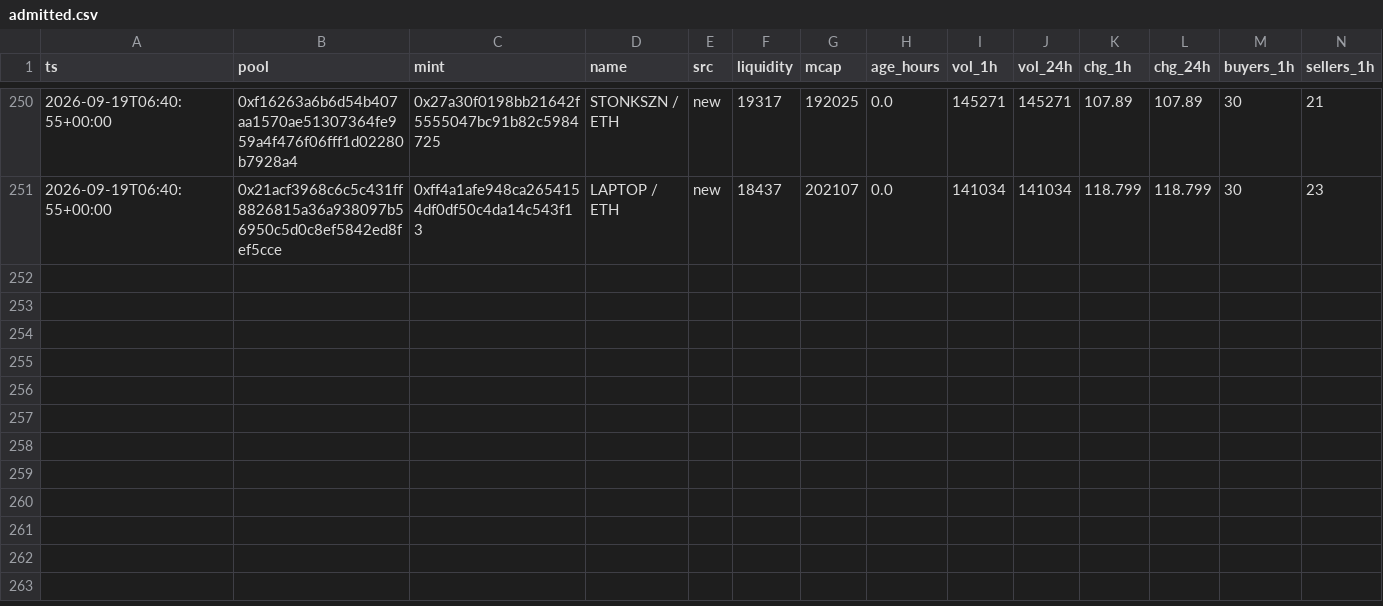
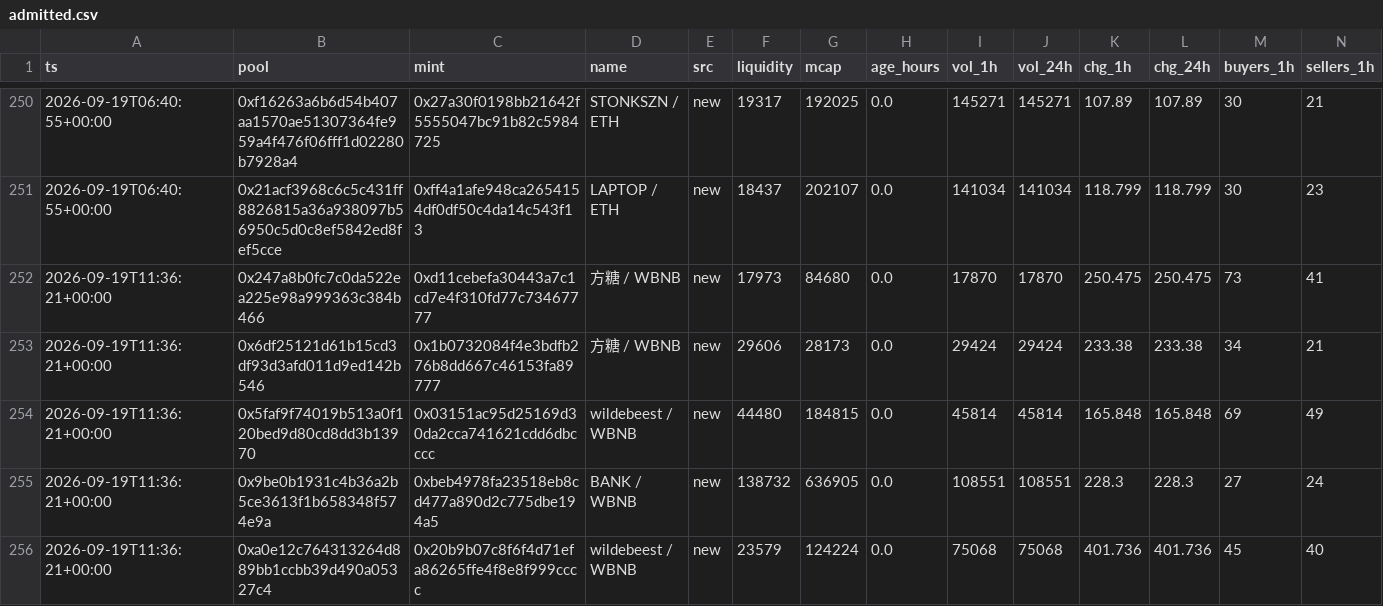
Before and after one commit to kennyasamoah/Kryptsig, a CSV file: admitted.csv, drawn as a sheet; only a part is shown, gaps mark what is left out; rows hold the shown columns only; the diff names each change by its address in the sheet, - before the commit and + after, or states it on an @@ line.

```diff
--- a/admitted.csv
+++ b/admitted.csv
+row 252: 2026-09-19T11:36:21+00:00 | 0x247a8b0fc7c0da522ea225e98a999363c384b466 | 0xd11cebefa30443a7c1cd7e4f310fd77c73467777 | 方糖 / WBNB | new | 17973 | 84680 | 0.0 | 17870 | 17870 | 250.475 | 250.475 | 73 | 41
+row 253: 2026-09-19T11:36:21+00:00 | 0x6df25121d61b15cd3df93d3afd011d9ed142b546 | 0x1b0732084f4e3bdfb276b8dd667c46153fa89777 | 方糖 / WBNB | new | 29606 | 28173 | 0.0 | 29424 | 29424 | 233.38 | 233.38 | 34 | 21
+row 254: 2026-09-19T11:36:21+00:00 | 0x5faf9f74019b513a0f120bed9d80cd8dd3b13970 | 0x03151ac95d25169d30da2cca741621cdd6dbcccc | wildebeest / WBNB | new | 44480 | 184815 | 0.0 | 45814 | 45814 | 165.848 | 165.848 | 69 | 49
+row 255: 2026-09-19T11:36:21+00:00 | 0x9be0b1931c4b36a2b5ce3613f1b658348f574e9a | 0xbeb4978fa23518eb8cd477a890d2c775dbe194a5 | BANK / WBNB | new | 138732 | 636905 | 0.0 | 108551 | 108551 | 228.3 | 228.3 | 27 | 24
+row 256: 2026-09-19T11:36:21+00:00 | 0xa0e12c764313264d889bb1ccbb39d490a05327c4 | 0x20b9b07c8f6f4d71efa86265ffe4f8e8f999cccc | wildebeest / WBNB | new | 23579 | 124224 | 0.0 | 75068 | 75068 | 401.736 | 401.736 | 45 | 40
```
Also changed, not shown: observations.csv, 1 other file.
